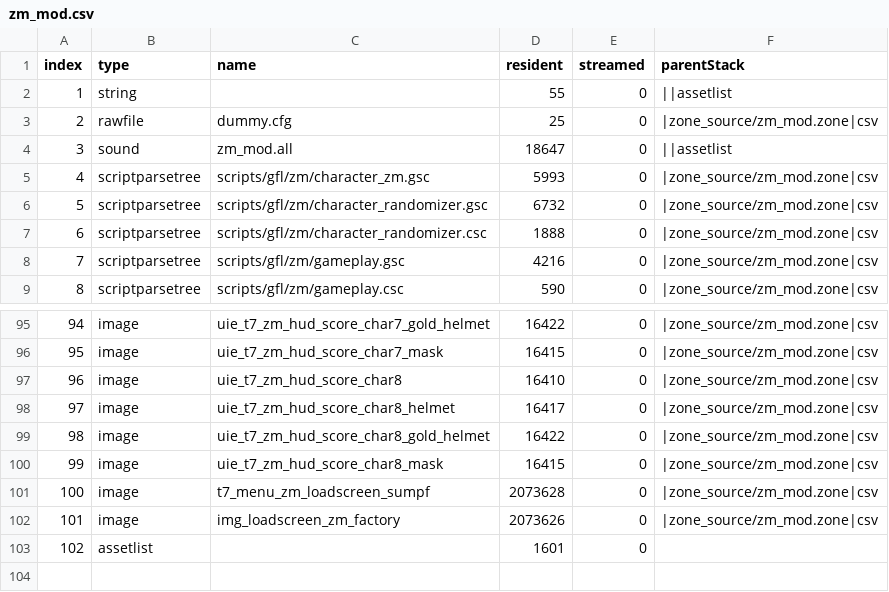
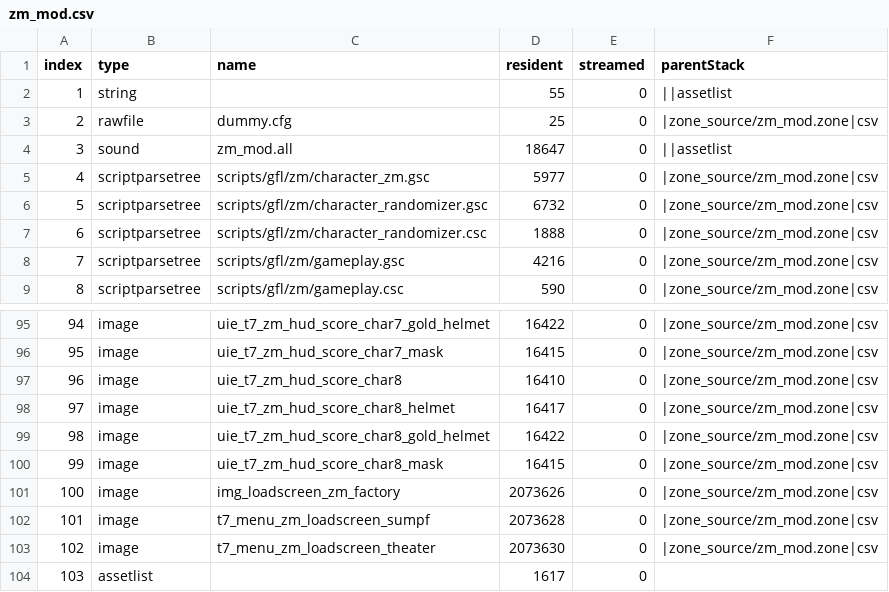
Before and after one commit to Loyalists/gflt7, a CSV file: mods/gfl/zone_source/all/assetinfo/zm_mod.csv, drawn as a sheet; only a part is shown, gaps mark what is left out; addresses are those after the commit; the diff names each change by its address in the sheet, - before the commit and + after, or states it on an @@ line.

```diff
--- a/mods/gfl/zone_source/all/assetinfo/zm_mod.csv
+++ b/mods/gfl/zone_source/all/assetinfo/zm_mod.csv
-D5 (resident): 5993
+D5 (resident): 5977
+row 101: 100 | image | img_loadscreen_zm_factory | 2073626 | 0 | |zone_source/zm_mod.zone|csv
@@ column A (index) renumbered from row 102 down @@
-C103 (name): img_loadscreen_zm_factory
+C103 (name): t7_menu_zm_loadscreen_theater
-D103 (resident): 2073626
+D103 (resident): 2073630
-D104 (resident): 1601
+D104 (resident): 1617
```
Also changed, not shown: mods/gfl/zone_source/all/assetlist/zm_mod.csv, mods/gfl/zone_source/english/assetinfo/core_mod.csv, 44 other files.
